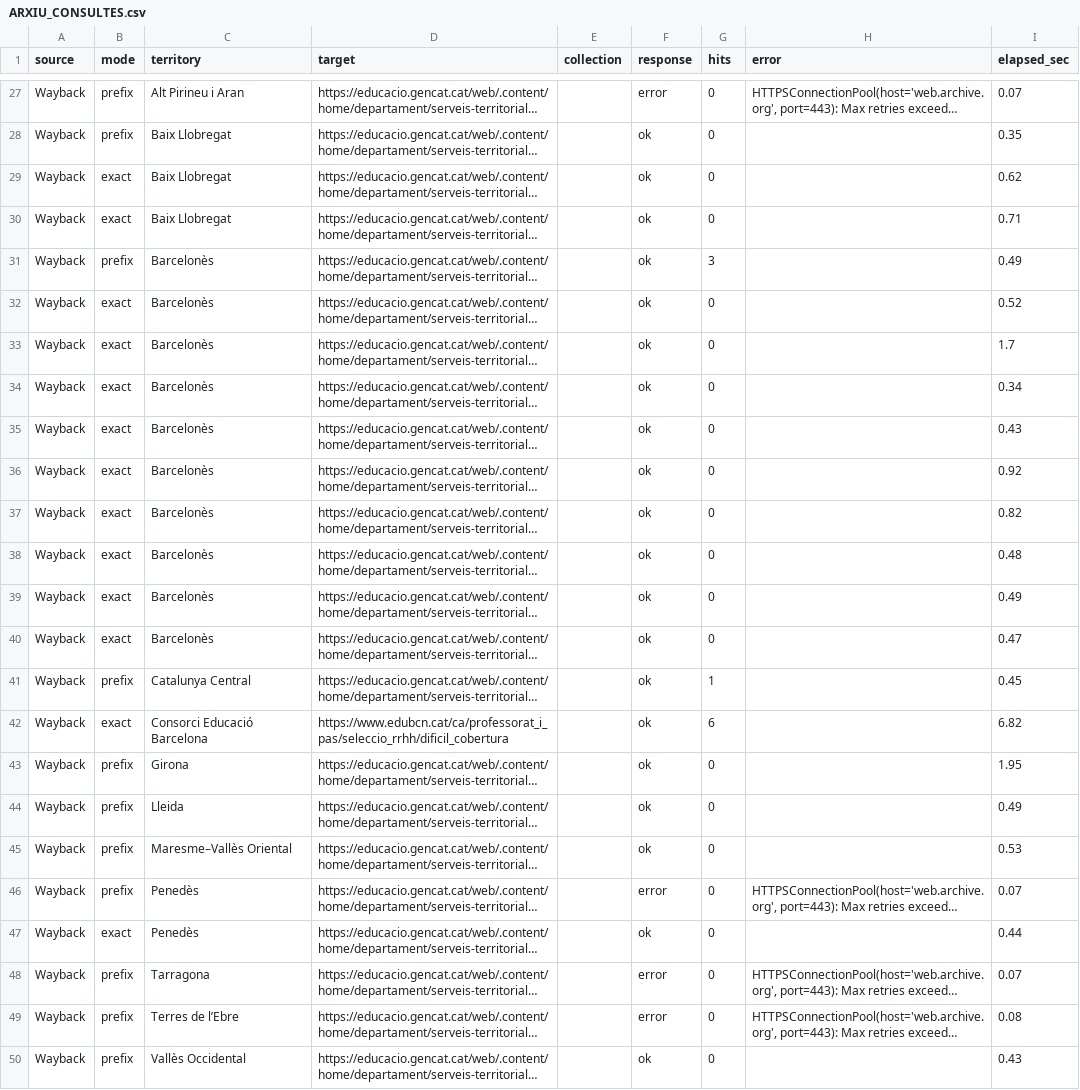
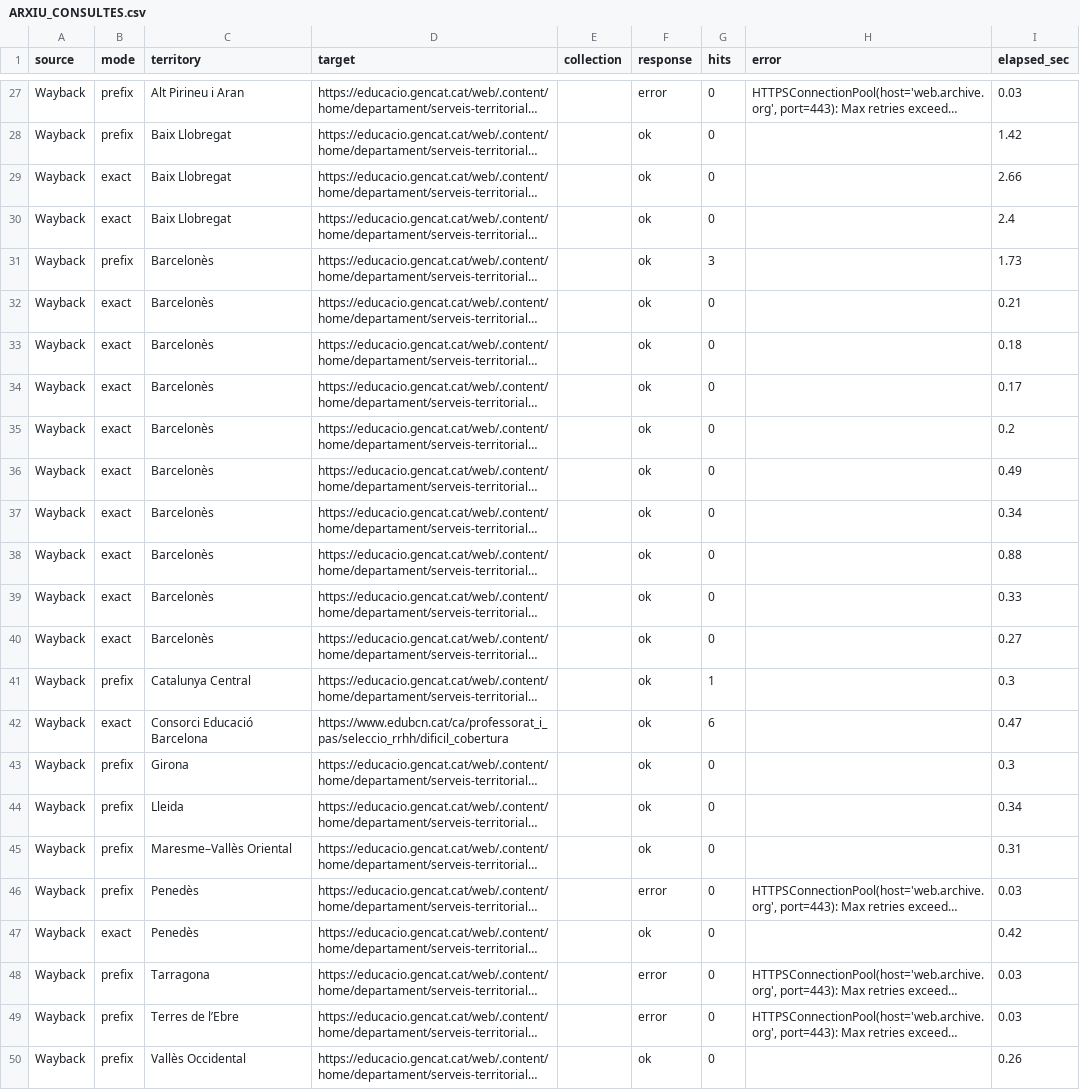
Before and after one commit to hectorPascualC/ustec-dc-historic-2025-2026, a CSV file: exports_official/ARXIU_CONSULTES.csv, drawn as a sheet; only a part is shown, gaps mark what is left out; long unchanged cells end in …; the diff covers the shown part only; the diff names each change by its address in the sheet, - before the commit and + after, or states it on an @@ line.

```diff
--- a/exports_official/ARXIU_CONSULTES.csv
+++ b/exports_official/ARXIU_CONSULTES.csv
-I27 (elapsed_sec): 0.07
+I27 (elapsed_sec): 0.03
-I28 (elapsed_sec): 0.35
+I28 (elapsed_sec): 1.42
-I29 (elapsed_sec): 0.62
+I29 (elapsed_sec): 2.66
-I30 (elapsed_sec): 0.71
+I30 (elapsed_sec): 2.4
-I31 (elapsed_sec): 0.49
+I31 (elapsed_sec): 1.73
-I32 (elapsed_sec): 0.52
+I32 (elapsed_sec): 0.21
-I33 (elapsed_sec): 1.7
+I33 (elapsed_sec): 0.18
-I34 (elapsed_sec): 0.34
+I34 (elapsed_sec): 0.17
-I35 (elapsed_sec): 0.43
+I35 (elapsed_sec): 0.2
-I36 (elapsed_sec): 0.92
+I36 (elapsed_sec): 0.49
-I37 (elapsed_sec): 0.82
+I37 (elapsed_sec): 0.34
-I38 (elapsed_sec): 0.48
+I38 (elapsed_sec): 0.88
-I39 (elapsed_sec): 0.49
+I39 (elapsed_sec): 0.33
-I40 (elapsed_sec): 0.47
+I40 (elapsed_sec): 0.27
-I41 (elapsed_sec): 0.45
+I41 (elapsed_sec): 0.3
-I42 (elapsed_sec): 6.82
+I42 (elapsed_sec): 0.47
-I43 (elapsed_sec): 1.95
+I43 (elapsed_sec): 0.3
-I44 (elapsed_sec): 0.49
+I44 (elapsed_sec): 0.34
-I45 (elapsed_sec): 0.53
+I45 (elapsed_sec): 0.31
-I46 (elapsed_sec): 0.07
+I46 (elapsed_sec): 0.03
-I47 (elapsed_sec): 0.44
+I47 (elapsed_sec): 0.42
-I48 (elapsed_sec): 0.07
+I48 (elapsed_sec): 0.03
-I49 (elapsed_sec): 0.08
+I49 (elapsed_sec): 0.03
-I50 (elapsed_sec): 0.43
+I50 (elapsed_sec): 0.26
```
Also changed, not shown: 43 edited cells elsewhere in this file, exports_official/ARXIU_CAPTURES.csv, 1 other file.
